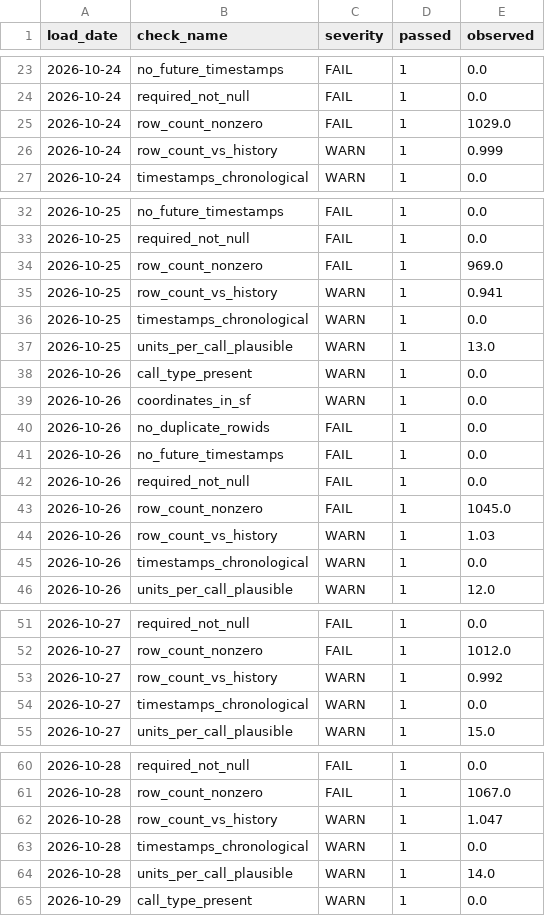
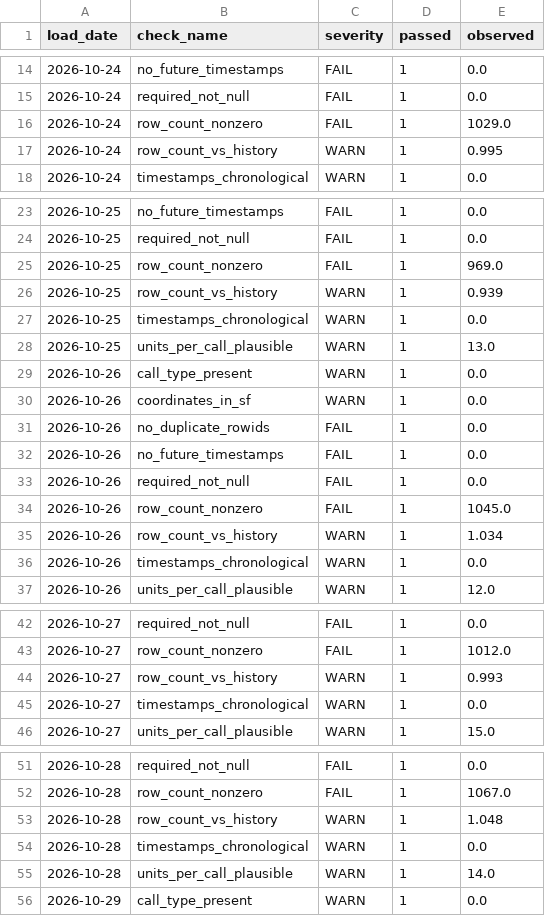
Before and after one commit to nmashiat/911-Pipeline, a CSV file: outputs/dq_results.csv, drawn as a sheet; only a part is shown, gaps mark what is left out; the diff covers the shown part only.

```diff
--- a/outputs/dq_results.csv
+++ b/outputs/dq_results.csv
@@ -25,3 +16,3 @@ load_date,check_name,severity,passed,observed
 2026-10-24,row_count_nonzero,FAIL,1,1029.0
-2026-10-24,row_count_vs_history,WARN,1,0.999
+2026-10-24,row_count_vs_history,WARN,1,0.995
 2026-10-24,timestamps_chronological,WARN,1,0.0
@@ -34,3 +25,3 @@ load_date,check_name,severity,passed,observed
 2026-10-25,row_count_nonzero,FAIL,1,969.0
-2026-10-25,row_count_vs_history,WARN,1,0.941
+2026-10-25,row_count_vs_history,WARN,1,0.939
 2026-10-25,timestamps_chronological,WARN,1,0.0
@@ -43,3 +34,3 @@ load_date,check_name,severity,passed,observed
 2026-10-26,row_count_nonzero,FAIL,1,1045.0
-2026-10-26,row_count_vs_history,WARN,1,1.03
+2026-10-26,row_count_vs_history,WARN,1,1.034
 2026-10-26,timestamps_chronological,WARN,1,0.0
@@ -52,3 +43,3 @@ load_date,check_name,severity,passed,observed
 2026-10-27,row_count_nonzero,FAIL,1,1012.0
-2026-10-27,row_count_vs_history,WARN,1,0.992
+2026-10-27,row_count_vs_history,WARN,1,0.993
 2026-10-27,timestamps_chronological,WARN,1,0.0
@@ -61,3 +52,3 @@ load_date,check_name,severity,passed,observed
 2026-10-28,row_count_nonzero,FAIL,1,1067.0
-2026-10-28,row_count_vs_history,WARN,1,1.047
+2026-10-28,row_count_vs_history,WARN,1,1.048
 2026-10-28,timestamps_chronological,WARN,1,0.0
```
Also changed, not shown: 9 added rows, 9 removed rows and 1 edited cell elsewhere in this file, outputs/daily_summary.csv, outputs/reconciliation.csv.
